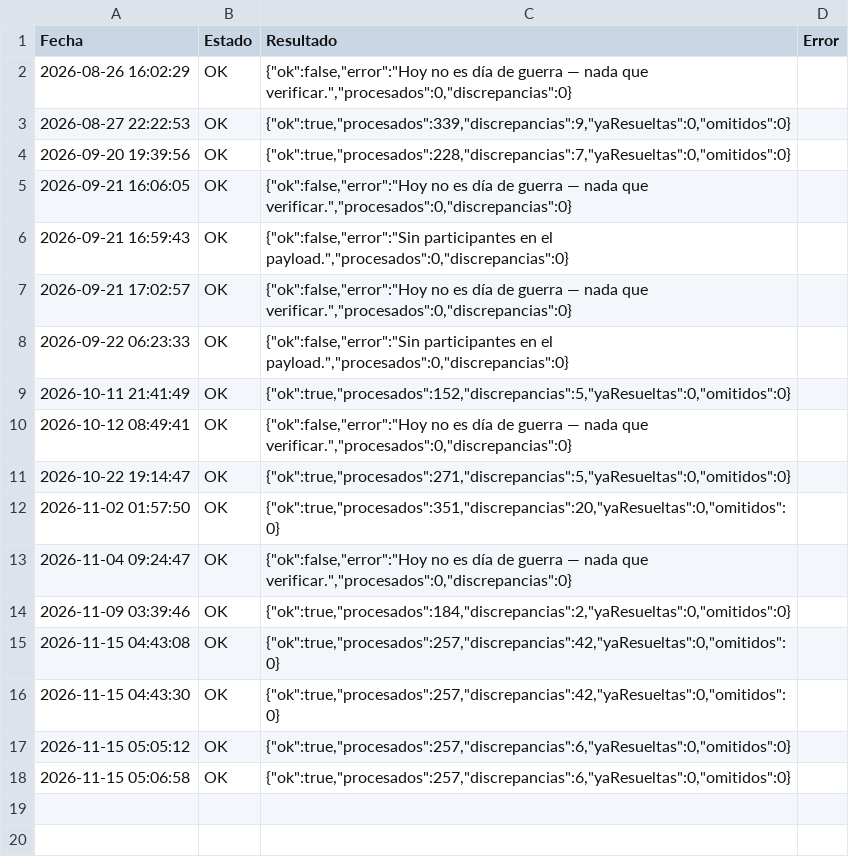
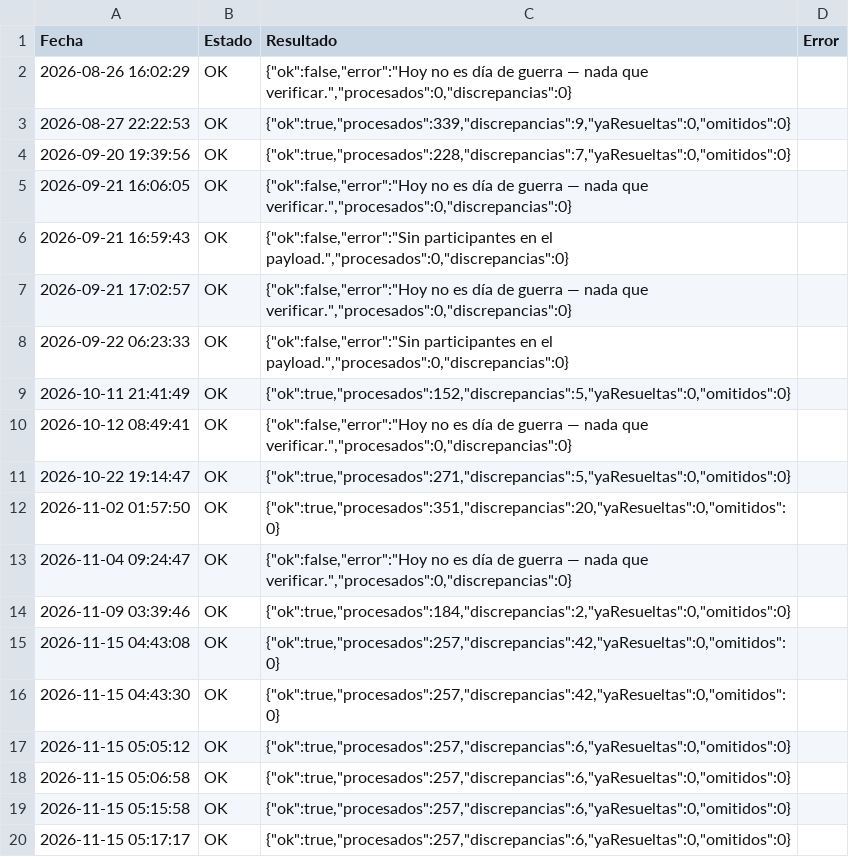
Before and after one commit to GrupoTerna/Backend, a CSV file: Datos descargados/CSV/Tampermonkey/Log_Tampermonkey_VerificarSemanaActual.csv, drawn as a sheet; the diff names each change by its address in the sheet, - before the commit and + after, or states it on an @@ line.

Commit message:
Datos descargados: copia automática desde Drive - 15/11/2026 05:19:21 (Lima) - 9 archivos

```diff
--- a/Datos descargados/CSV/Tampermonkey/Log_Tampermonkey_VerificarSemanaActual.csv
+++ b/Datos descargados/CSV/Tampermonkey/Log_Tampermonkey_VerificarSemanaActual.csv
+row 19: 2026-11-15 05:15:58 | OK | {"ok":true,"procesados":257,"discrepancias":6,"yaResueltas":0,"omitidos":0}
+row 20: 2026-11-15 05:17:17 | OK | {"ok":true,"procesados":257,"discrepancias":6,"yaResueltas":0,"omitidos":0}
```
Also changed, not shown: Datos descargados/CSV/Tampermonkey/Correcciones_RiverRace_Pendientes.csv, 6 other files.
